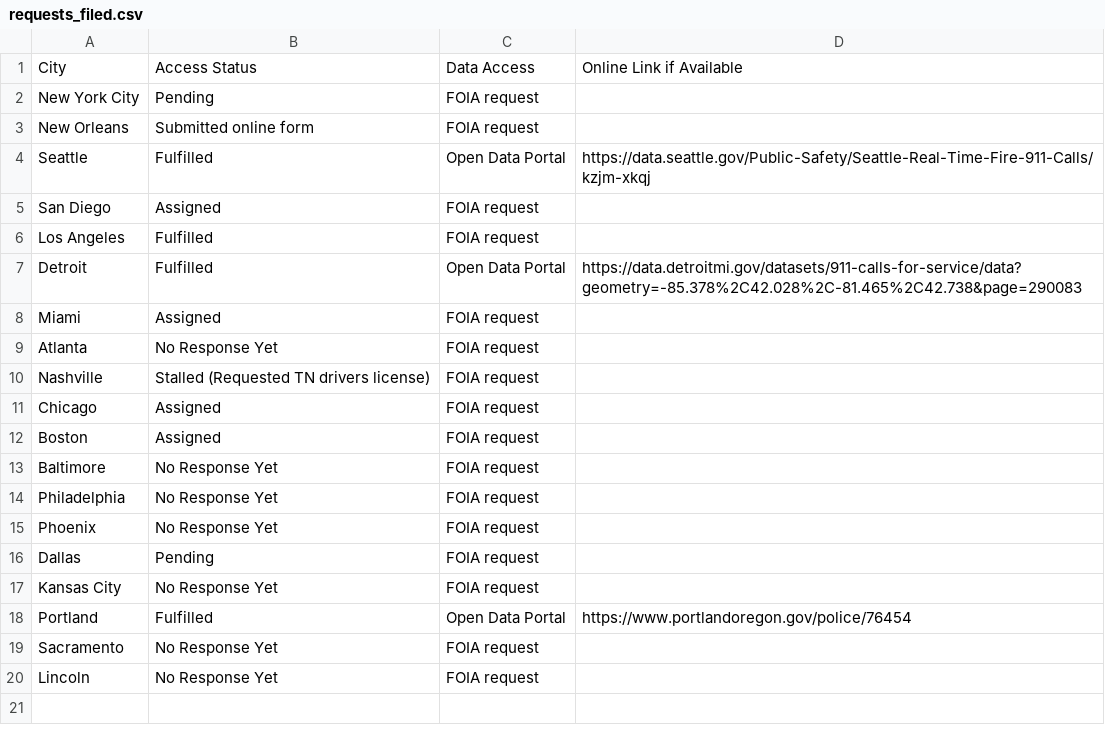
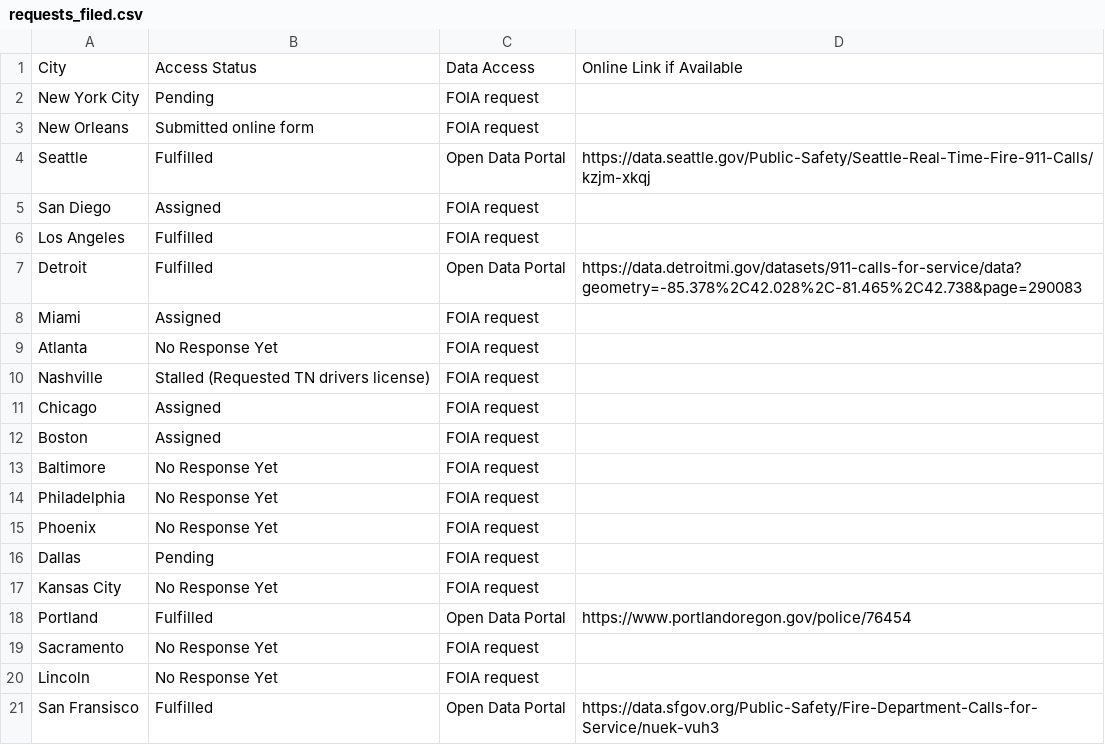
Before and after one commit to shoshievass/EMSrecords, a CSV file: requests_filed.csv, drawn as a sheet.

Commit message:
added SF

```diff
--- a/requests_filed.csv
+++ b/requests_filed.csv
@@ -20 +20,2 @@ Sacramento,No Response Yet,FOIA request,
 Lincoln ,No Response Yet,FOIA request,
+San Fransisco,Fulfilled,Open Data Portal,https://data.sfgov.org/Public-Safety/Fire-Department-Calls-for-Service/nuek-vuh3
```
